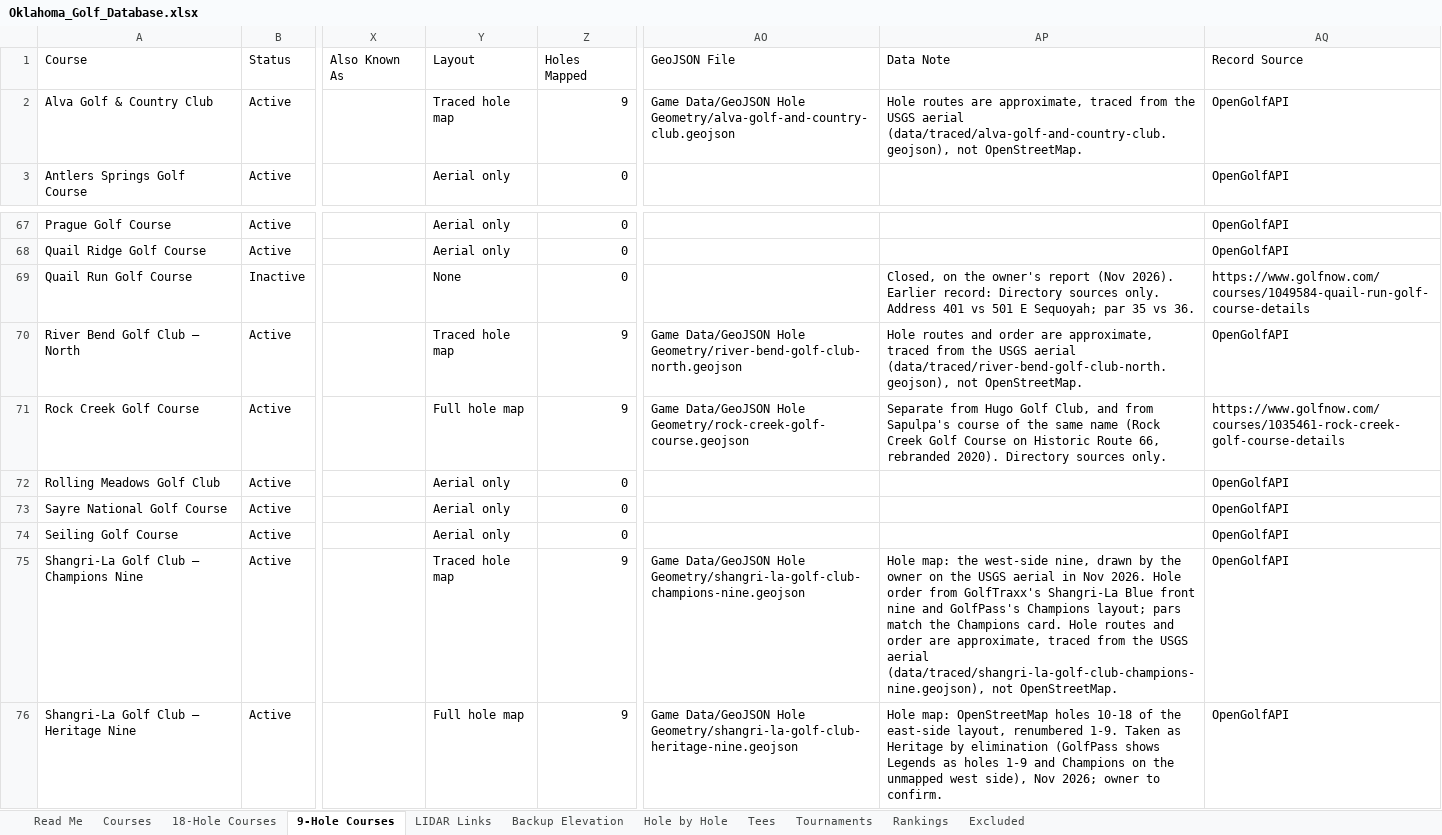
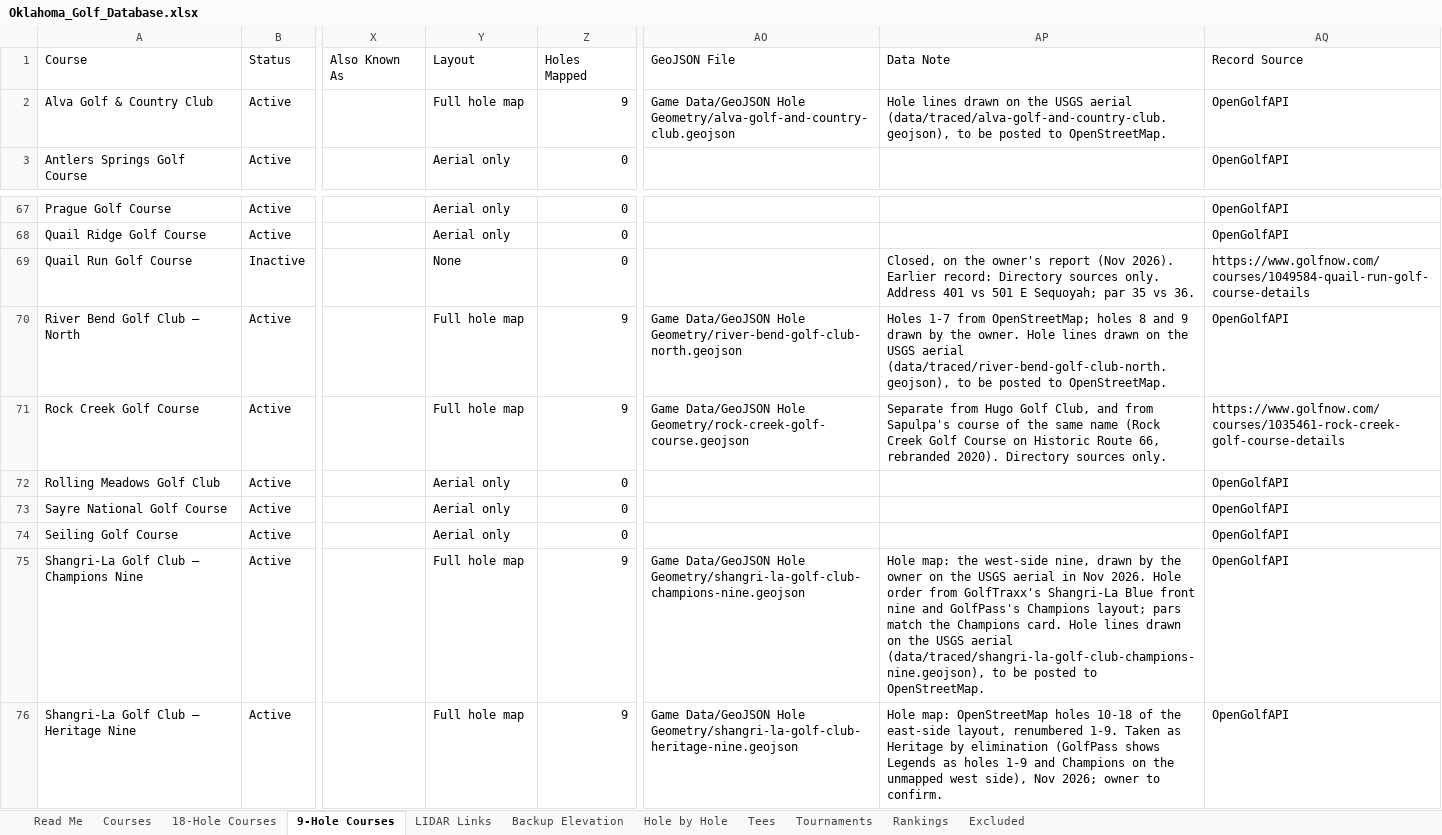
Before and after one commit to bamamba85/oklahoma-course-workshop, an Excel workbook: files/Oklahoma_Golf_Database.xlsx, sheet 9-Hole Courses, drawn as a sheet; only a part is shown, gaps mark what is left out; values as stored, in another font and other column widths than the file's, no borders; table styles not drawn; the diff names each change by its address in the sheet, - before the commit and + after, or states it on an @@ line.

```diff
--- a/files/Oklahoma_Golf_Database.xlsx (sheet 9-Hole Courses)
+++ b/files/Oklahoma_Golf_Database.xlsx (sheet 9-Hole Courses)
-Y2 (Layout): Traced hole map
+Y2 (Layout): Full hole map
-AP2 (Data Note): Hole routes are approximate, traced from the USGS aerial (data/traced/alva-golf-and-country-club.geojson), not OpenStreetMap.
+AP2 (Data Note): Hole lines drawn on the USGS aerial (data/traced/alva-golf-and-country-club.geojson), to be posted to OpenStreetMap.
-Y70 (Layout): Traced hole map
+Y70 (Layout): Full hole map
-AP70 (Data Note): Hole routes and order are approximate, traced from the USGS aerial (data/traced/river-bend-golf-club-north.geojson), not OpenStreetMap.
+AP70 (Data Note): Holes 1-7 from OpenStreetMap; holes 8 and 9 drawn by the owner. Hole lines drawn on the USGS aerial (data/traced/river-bend-golf-club-north.geojson), to be posted to OpenStreetMap.
-Y75 (Layout): Traced hole map
+Y75 (Layout): Full hole map
-AP75 (Data Note): …card. Hole routes and order are approximate, traced from the USGS aerial (data/traced/shangri-la-golf-club-champions-nine.geojson), not OpenStreetMap.
+AP75 (Data Note): …card. Hole lines drawn on the USGS aerial (data/traced/shangri-la-golf-club-champions-nine.geojson), to be posted to OpenStreetMap.
```
Also changed, not shown: sheet Courses, 8 other files.
